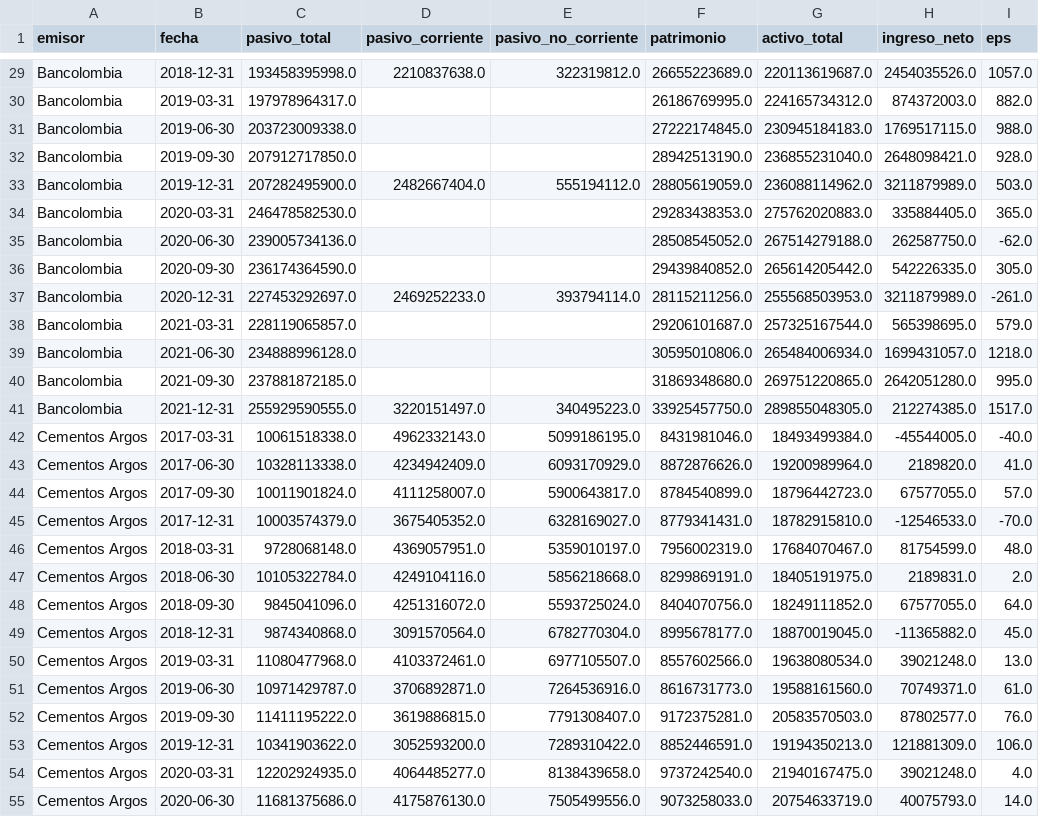
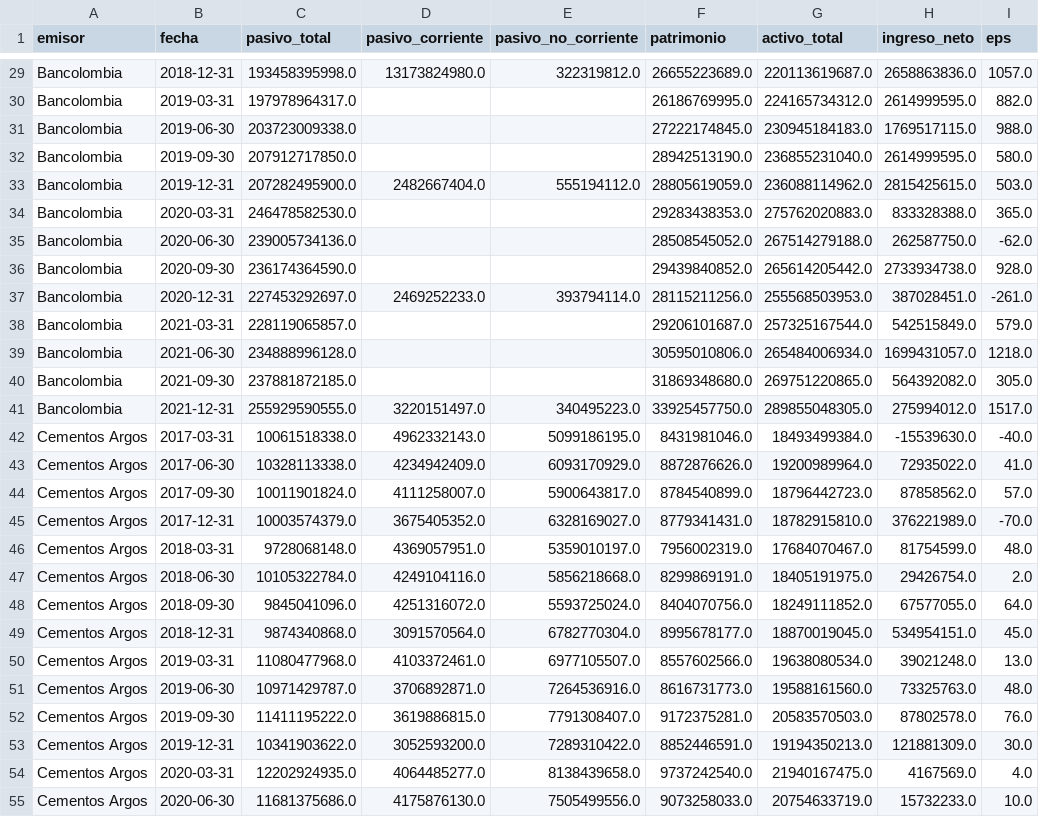
Before and after one commit to melissa-sys/mad_estructurador, a CSV file: parte_1/eeff_kmv_completo.csv, drawn as a sheet; only a part is shown, gaps mark what is left out; the diff covers the shown part only; the diff names each change by its address in the sheet, - before the commit and + after, or states it on an @@ line.

```diff
--- a/parte_1/eeff_kmv_completo.csv
+++ b/parte_1/eeff_kmv_completo.csv
-D29 (pasivo_corriente): 2210837638.0
+D29 (pasivo_corriente): 13173824980.0
-H29 (ingreso_neto): 2454035526.0
+H29 (ingreso_neto): 2658863836.0
-H30 (ingreso_neto): 874372003.0
+H30 (ingreso_neto): 2614999595.0
-H32 (ingreso_neto): 2648098421.0
+H32 (ingreso_neto): 2614999595.0
-I32 (eps): 928.0
+I32 (eps): 580.0
-H33 (ingreso_neto): 3211879989.0
+H33 (ingreso_neto): 2815425615.0
-H34 (ingreso_neto): 335884405.0
+H34 (ingreso_neto): 833328388.0
-H36 (ingreso_neto): 542226335.0
+H36 (ingreso_neto): 2733934738.0
-I36 (eps): 305.0
+I36 (eps): 928.0
-H37 (ingreso_neto): 3211879989.0
+H37 (ingreso_neto): 387028451.0
-H38 (ingreso_neto): 565398695.0
+H38 (ingreso_neto): 542515849.0
-H40 (ingreso_neto): 2642051280.0
+H40 (ingreso_neto): 564392082.0
-I40 (eps): 995.0
+I40 (eps): 305.0
-H41 (ingreso_neto): 212274385.0
+H41 (ingreso_neto): 275994012.0
-H42 (ingreso_neto): -45544005.0
+H42 (ingreso_neto): -15539630.0
-H43 (ingreso_neto): 2189820.0
+H43 (ingreso_neto): 72935022.0
-H44 (ingreso_neto): 67577055.0
+H44 (ingreso_neto): 87858562.0
-H45 (ingreso_neto): -12546533.0
+H45 (ingreso_neto): 376221989.0
-H47 (ingreso_neto): 2189831.0
+H47 (ingreso_neto): 29426754.0
-H49 (ingreso_neto): -11365882.0
+H49 (ingreso_neto): 534954151.0
-H51 (ingreso_neto): 70749371.0
+H51 (ingreso_neto): 73325763.0
-I51 (eps): 61.0
+I51 (eps): 48.0
-H52 (ingreso_neto): 87802577.0
+H52 (ingreso_neto): 87802578.0
-I53 (eps): 106.0
+I53 (eps): 30.0
-H54 (ingreso_neto): 39021248.0
+H54 (ingreso_neto): 4167569.0
-H55 (ingreso_neto): 40075793.0
+H55 (ingreso_neto): 15732233.0
-I55 (eps): 14.0
+I55 (eps): 10.0
```
Also changed, not shown: 79 edited cells elsewhere in this file, parte_1/kmv_resultados.csv, parte_1/precios_kmv.csv, 6 other files.
